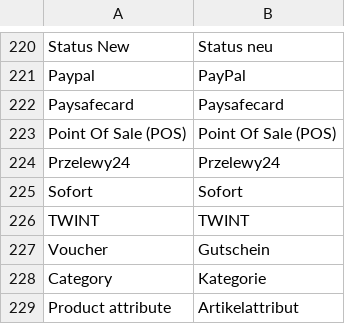
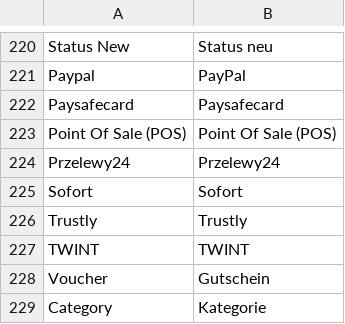
Before and after one commit to mollie/magento2, a CSV file: i18n/de_DE.csv, drawn as a sheet; only a part is shown, gaps mark what is left out; the shorter side is filled out with more unchanged rows.

Commit message:
Feature: Add Trustly

```diff
--- a/i18n/de_DE.csv
+++ b/i18n/de_DE.csv
@@ -225,2 +225,3 @@
 "Sofort","Sofort"
+"Trustly","Trustly"
 "TWINT","TWINT"
```
Also changed, not shown: i18n/en_US.csv, i18n/es_ES.csv, 22 other files.
